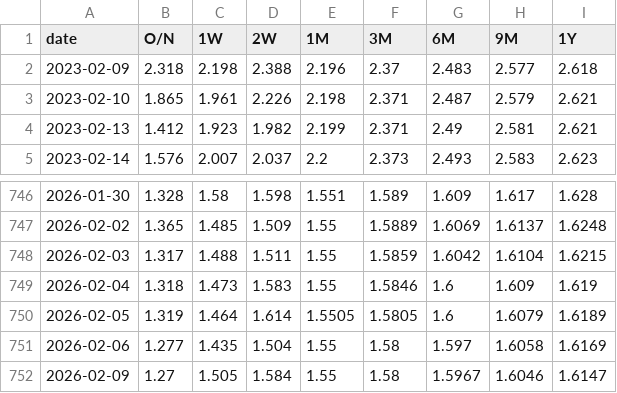
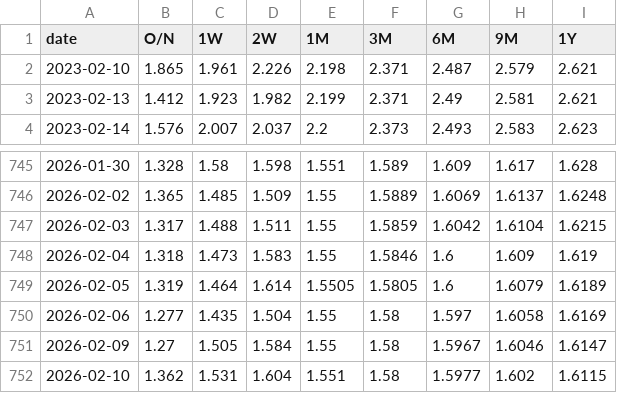
Before and after one commit to mountainguan/Chanlun_Tutor, a CSV file: data/shibor_cache.csv, drawn as a sheet; only a part is shown, gaps mark what is left out; removed rows and columns are numbered as before the commit, all else as after; the diff names each change by its address in the sheet, - before the commit and + after, or states it on an @@ line.

```diff
--- a/data/shibor_cache.csv
+++ b/data/shibor_cache.csv
-row 2: 2023-02-09 | 2.318 | 2.198 | 2.388 | 2.196 | 2.37 | 2.483 | 2.577 | 2.618
+row 752: 2026-02-10 | 1.362 | 1.531 | 1.604 | 1.551 | 1.58 | 1.5977 | 1.602 | 1.6115
```
Also changed, not shown: data/market_sentiment_cache.csv, 6 other files.
